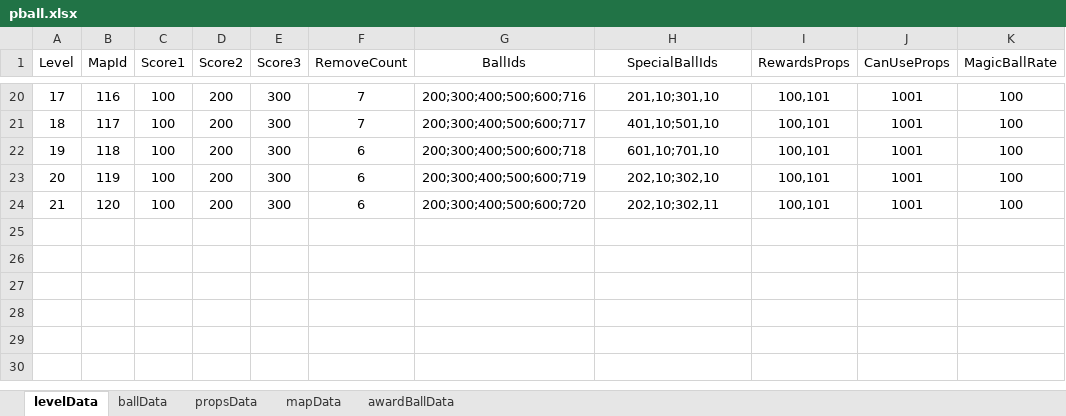
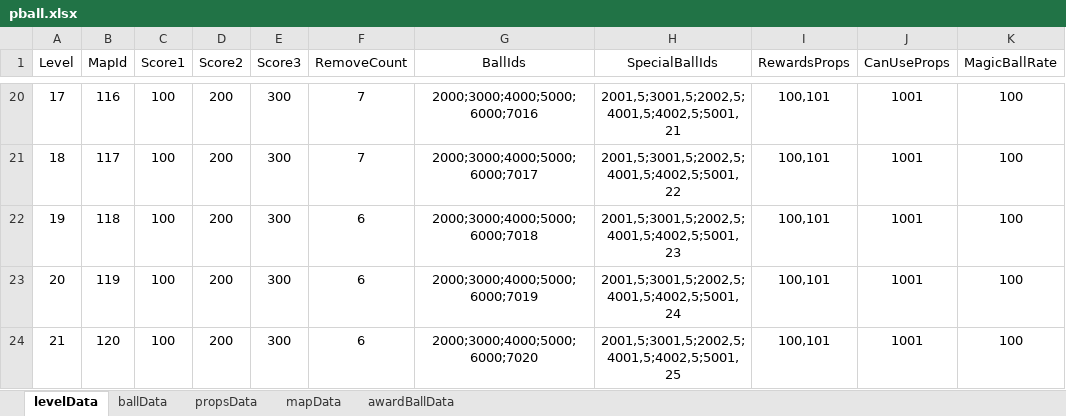
Before and after one commit to jfjl/cehua, an Excel workbook: pball.xlsx, sheet levelData, drawn as a sheet; only a part is shown, gaps mark what is left out; values as stored, in another font and other column widths than the file's, no borders; the diff covers the shown part only; the diff names each change by its address in the sheet, - before the commit and + after, or states it on an @@ line.

```diff
--- a/pball.xlsx (sheet levelData)
+++ b/pball.xlsx (sheet levelData)
-G20 (BallIds): 200;300;400;500;600;716
+G20 (BallIds): 2000;3000;4000;5000;6000;7016
-H20 (SpecialBallIds): 201,10;301,10
+H20 (SpecialBallIds): 2001,5;3001,5;2002,5;4001,5;4002,5;5001,21
-G21 (BallIds): 200;300;400;500;600;717
+G21 (BallIds): 2000;3000;4000;5000;6000;7017
-H21 (SpecialBallIds): 401,10;501,10
+H21 (SpecialBallIds): 2001,5;3001,5;2002,5;4001,5;4002,5;5001,22
-G22 (BallIds): 200;300;400;500;600;718
+G22 (BallIds): 2000;3000;4000;5000;6000;7018
-H22 (SpecialBallIds): 601,10;701,10
+H22 (SpecialBallIds): 2001,5;3001,5;2002,5;4001,5;4002,5;5001,23
-G23 (BallIds): 200;300;400;500;600;719
+G23 (BallIds): 2000;3000;4000;5000;6000;7019
-H23 (SpecialBallIds): 202,10;302,10
+H23 (SpecialBallIds): 2001,5;3001,5;2002,5;4001,5;4002,5;5001,24
-G24 (BallIds): 200;300;400;500;600;720
+G24 (BallIds): 2000;3000;4000;5000;6000;7020
-H24 (SpecialBallIds): 202,10;302,11
+H24 (SpecialBallIds): 2001,5;3001,5;2002,5;4001,5;4002,5;5001,25
```
Also changed, not shown: 32 edited cells elsewhere in this sheet, sheet ballData, sheet awardBallData.
